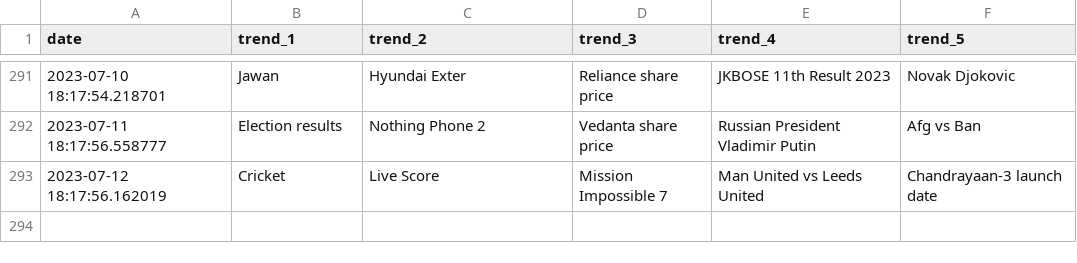
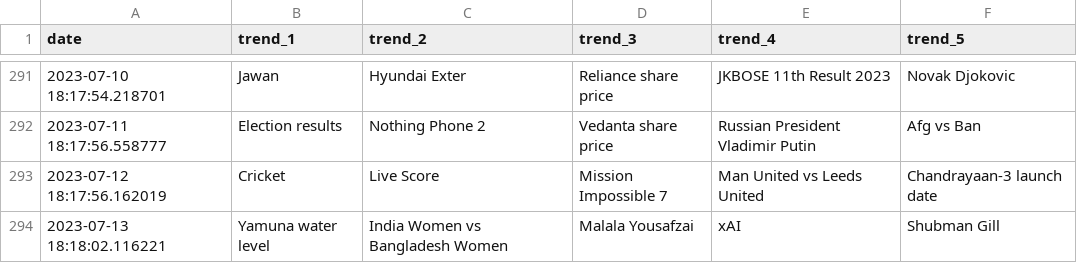
Before and after one commit to iusekarma/trendlogger, a CSV file: trend.csv, drawn as a sheet; only a part is shown, gaps mark what is left out.

```diff
--- a/trend.csv
+++ b/trend.csv
@@ -293 +293,2 @@ date,trend_1,trend_2,trend_3,trend_4,trend_5
 2023-07-12 18:17:56.162019,Cricket,Live Score,Mission Impossible 7,Man United vs Leeds United,Chandrayaan-3 launch date
+2023-07-13 18:18:02.116221,Yamuna water level,India Women vs Bangladesh Women,Malala Yousafzai,xAI,Shubman Gill
```
Also changed, not shown: 1 other file.
